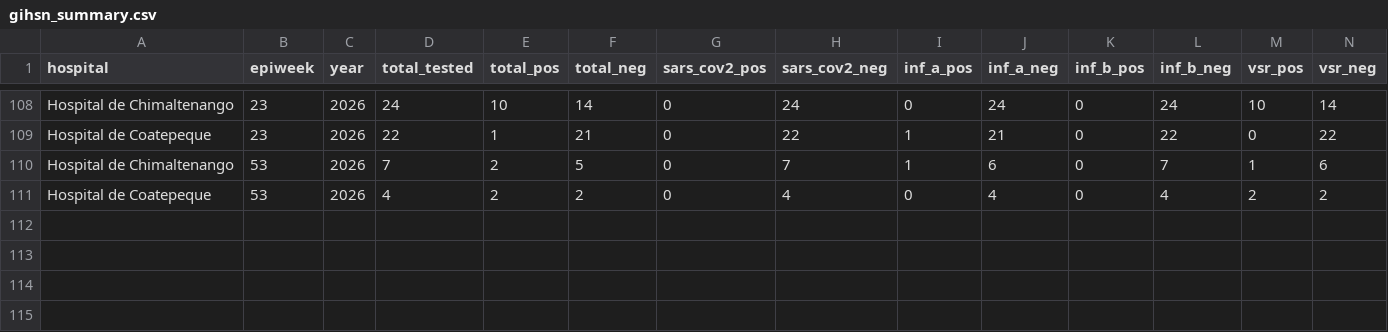
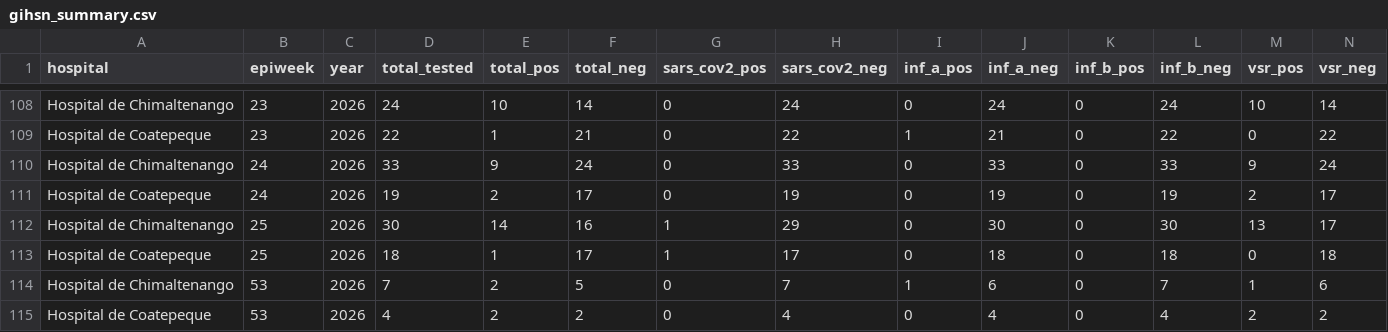
Before and after one commit to funsaludinvestigacion/enfermedades_infecciosas, a CSV file: docs/gihsn_summary.csv, drawn as a sheet; only a part is shown, gaps mark what is left out; rows hold the shown columns only; the diff names each change by its address in the sheet, - before the commit and + after, or states it on an @@ line.

```diff
--- a/docs/gihsn_summary.csv
+++ b/docs/gihsn_summary.csv
+row 110: Hospital de Chimaltenango | 24 | 2026 | 33 | 9 | 24 | 0 | 33 | 0 | 33 | 0 | 33 | 9 | 24
+row 111: Hospital de Coatepeque | 24 | 2026 | 19 | 2 | 17 | 0 | 19 | 0 | 19 | 0 | 19 | 2 | 17
+row 112: Hospital de Chimaltenango | 25 | 2026 | 30 | 14 | 16 | 1 | 29 | 0 | 30 | 0 | 30 | 13 | 17
+row 113: Hospital de Coatepeque | 25 | 2026 | 18 | 1 | 17 | 1 | 17 | 0 | 18 | 0 | 18 | 0 | 18
```
Also changed, not shown: docs/namru_biofire_summary_updated.csv, 2 other files.
